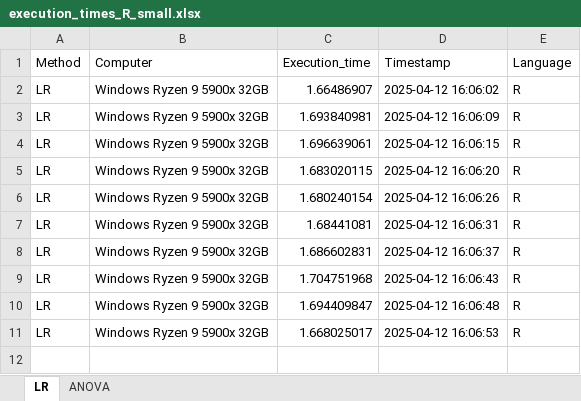
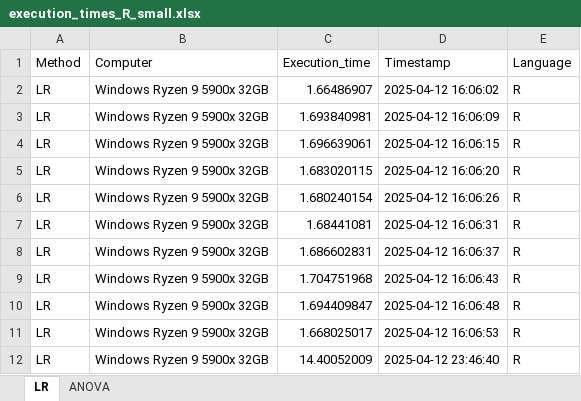
Before and after one commit to BenjaminKolarik/bc, an Excel workbook: output/execution_times/R/execution_times_R_small.xlsx, sheet LR, drawn as a sheet; values as stored, in another font and other column widths than the file's, no borders; the diff names each change by its address in the sheet, - before the commit and + after, or states it on an @@ line.

Commit message:
merged and sorted excel sheets after data collection

```diff
--- a/output/execution_times/R/execution_times_R_small.xlsx (sheet LR)
+++ b/output/execution_times/R/execution_times_R_small.xlsx (sheet LR)
+row 12: LR | Windows Ryzen 9 5900x 32GB | 14.40052009 | 2025-04-12 23:46:40 | R
```
Also changed, not shown: 28 other files.
